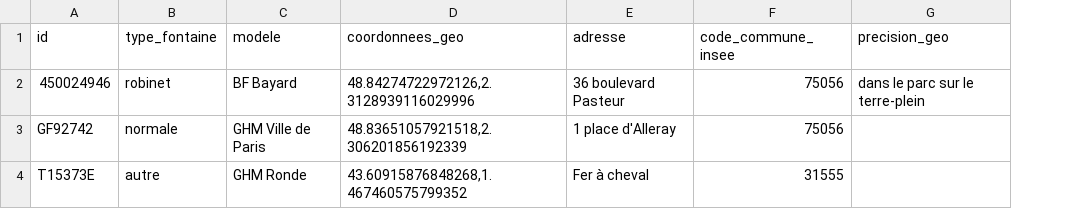
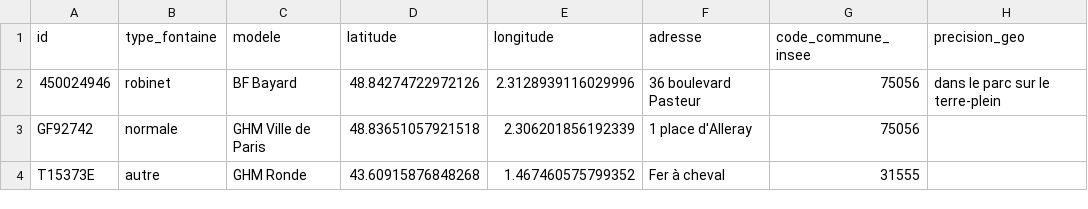
Before and after one commit to datagouv/schema-fontaine-eau, a CSV file: exemple-valide.csv, drawn as a sheet; only a part is shown; removed rows and columns are numbered as before the commit, all else as after; the diff names each change by its address in the sheet, - before the commit and + after, or states it on an @@ line.

Commit message:
refactor: split coord into lat and lon

```diff
--- a/exemple-valide.csv
+++ b/exemple-valide.csv
-column D (coordonnees_geo), rows 2-4: 48.84274722972126,2.3128939116029996 | 48.83651057921518,2.306201856192339 | 43.60915876848268,1.467460575799352
+column D (latitude), rows 2-4: 48.84274722972126 | 48.83651057921518 | 43.60915876848268
+column E (longitude), rows 2-4: 2.3128939116029996 | 2.306201856192339 | 1.467460575799352
```
Also changed, not shown: 1 other file.
